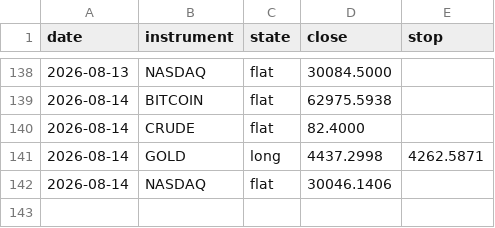
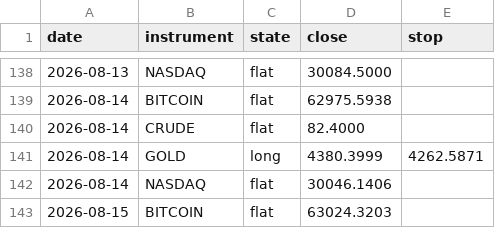
Before and after one commit to ChenGamingIL/falxi-trend-terminal, a CSV file: forward_log.csv, drawn as a sheet; only a part is shown, gaps mark what is left out.

Commit message:
journal: daily state

```diff
--- a/forward_log.csv
+++ b/forward_log.csv
@@ -140,3 +140,4 @@ date,instrument,state,close,stop
 2026-08-14,CRUDE,flat,82.4000,
-2026-08-14,GOLD,long,4437.2998,4262.5871
+2026-08-14,GOLD,long,4380.3999,4262.5871
 2026-08-14,NASDAQ,flat,30046.1406,
+2026-08-15,BITCOIN,flat,63024.3203,
```
